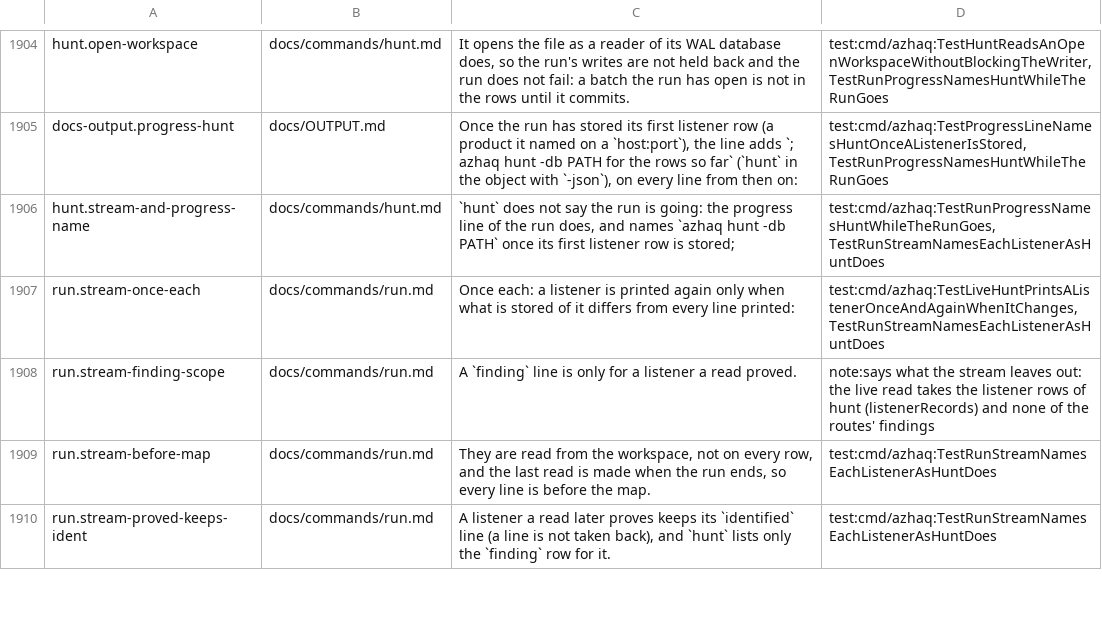
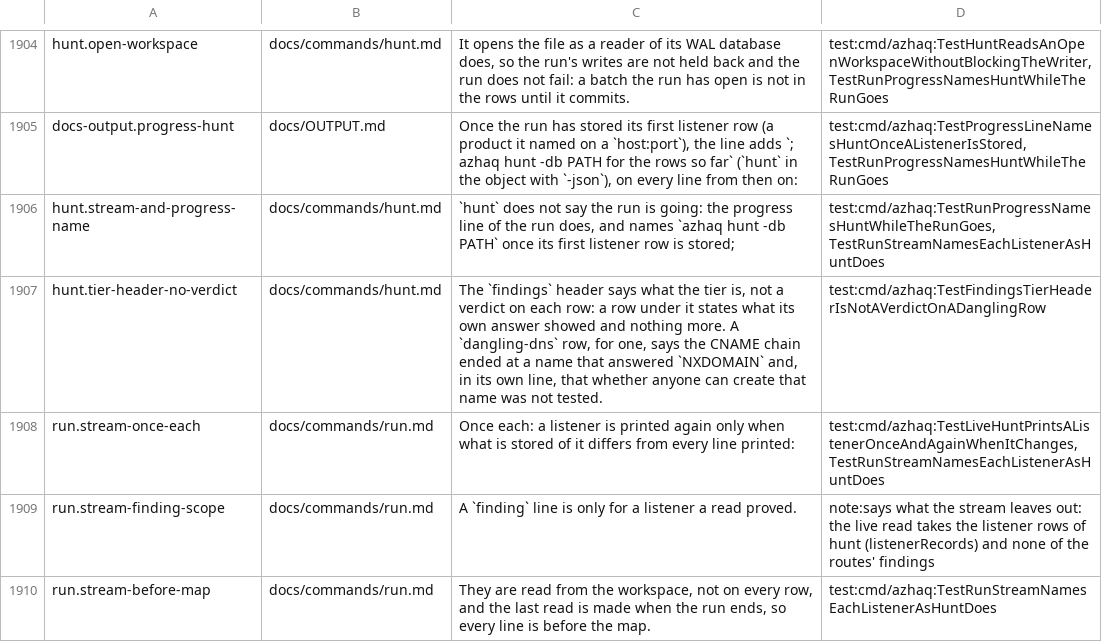
Before and after one commit to lilsadfoqs/azhaq, a TSV file: docs/claims.tsv, drawn as a sheet; only a part is shown, gaps mark what is left out; the shorter side is filled out with more unchanged rows; the diff names each change by its address in the sheet, - before the commit and + after, or states it on an @@ line.

Commit message:
fix(hunt): name the findings tier by what it shows, not as proven
Fixes #526

```diff
--- a/docs/claims.tsv
+++ b/docs/claims.tsv
+row 1907: hunt.tier-header-no-verdict | docs/commands/hunt.md | The `findings` header says what the tier is, not a verdict on each row: a row under it states what its own answer showed and nothing more. A `dangling-dns` row, for one, says the CNAME chain ended at a name that answered `NXDOMAIN` and, in its own line, that whether anyone can create that name was not tested. | test:cmd/azhaq:TestFindingsTierHeaderIsNotAVerdictOnADanglingRow
```
Also changed, not shown: 11 other files.
